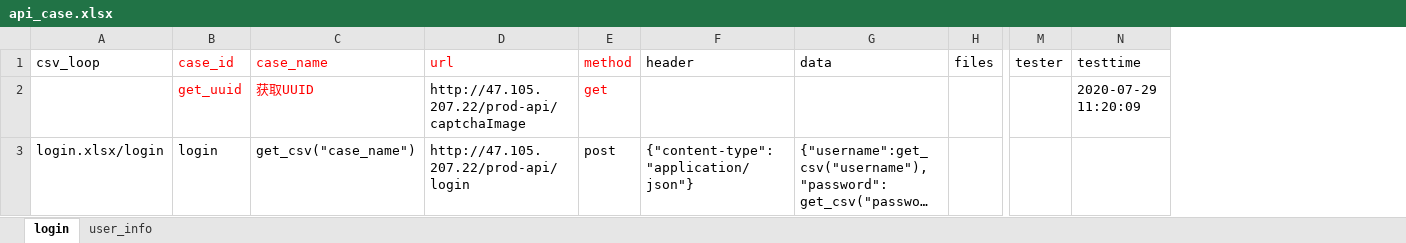
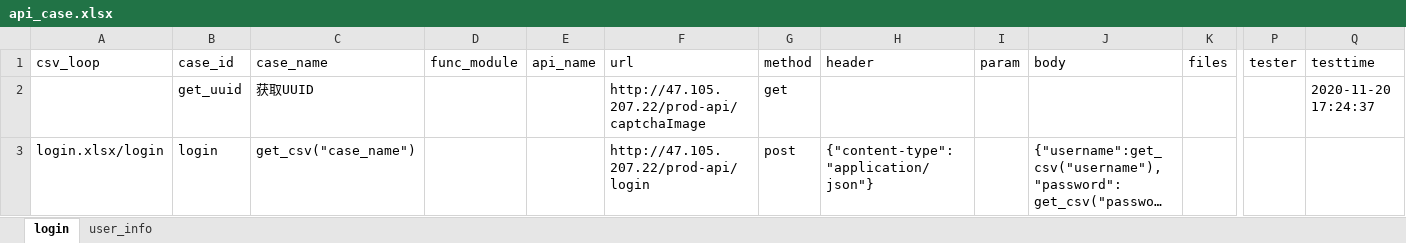
Before and after one commit to jiangnan27/AutoTest_API, an Excel workbook: test_data/base_case_data/api_case.xlsx, sheet login, drawn as a sheet; only a part is shown, gaps mark what is left out; long unchanged cells end in …; values as stored, in another font and other column widths than the file's, no borders; addresses are those after the commit; the diff names each change by its address in the sheet, - before the commit and + after, or states it on an @@ line.

```diff
--- a/test_data/base_case_data/api_case.xlsx (sheet login)
+++ b/test_data/base_case_data/api_case.xlsx (sheet login)
+column D (func_module), empty
+column E (api_name), empty
+column I (param), empty
-B1:C2 text colour: #FF0000
+B1:C2 text colour: black
-F1:G1 text colour: #FF0000
+F1:G1 text colour: black
-J1: data
+J1: body
-G2 text colour: #FF0000
+G2 text colour: black
-Q2 (testtime): 2020-07-29 11:20:09
+Q2 (testtime): 2020-11-20 17:24:37
```
Also changed, not shown: sheet user_info, test_data/csv_case_data/login.xlsx, 38 other files.
